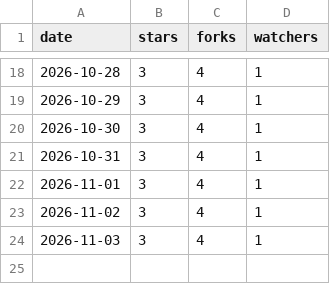
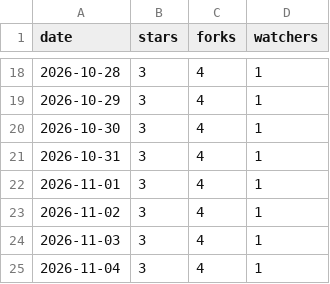
Before and after one commit to meSingh/polinrider-cleaner, a CSV file: stars.csv, drawn as a sheet; only a part is shown, gaps mark what is left out.

```diff
--- a/stars.csv
+++ b/stars.csv
@@ -24 +24,2 @@
 "2026-11-03",3,4,1
+"2026-11-04",3,4,1
```
